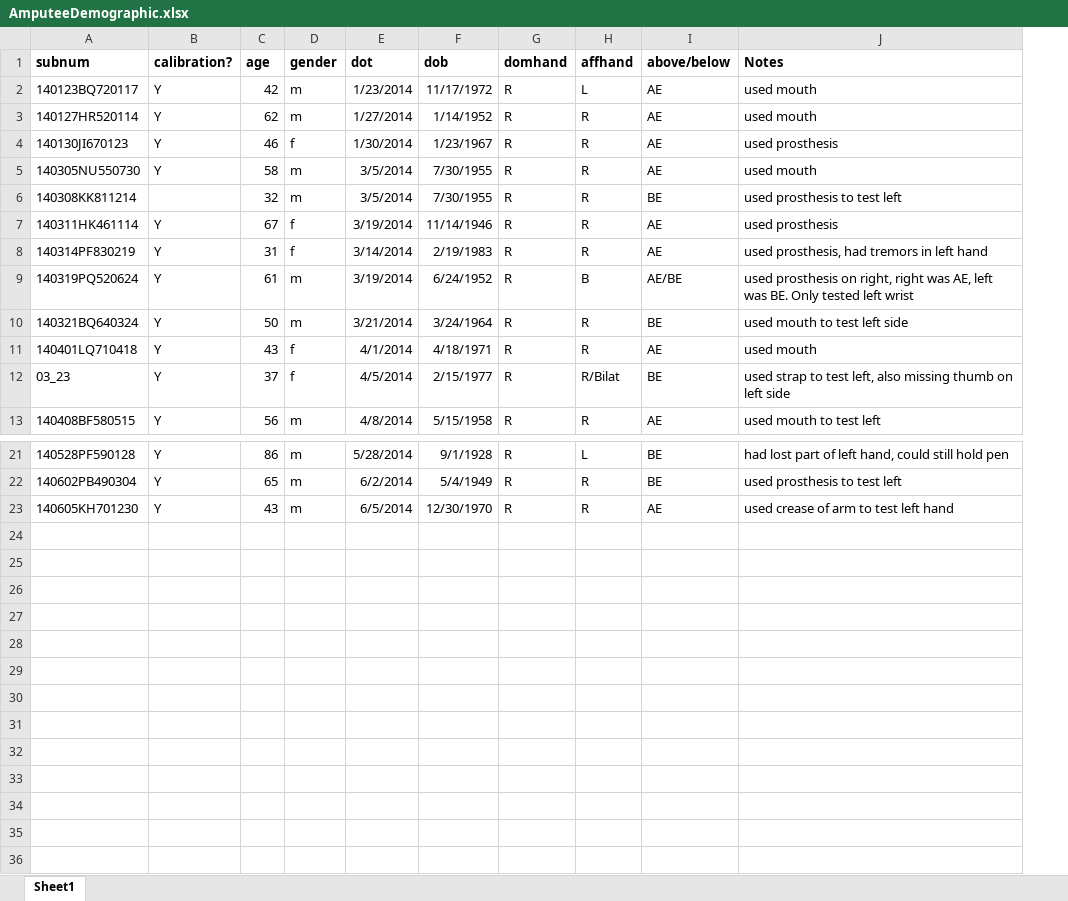
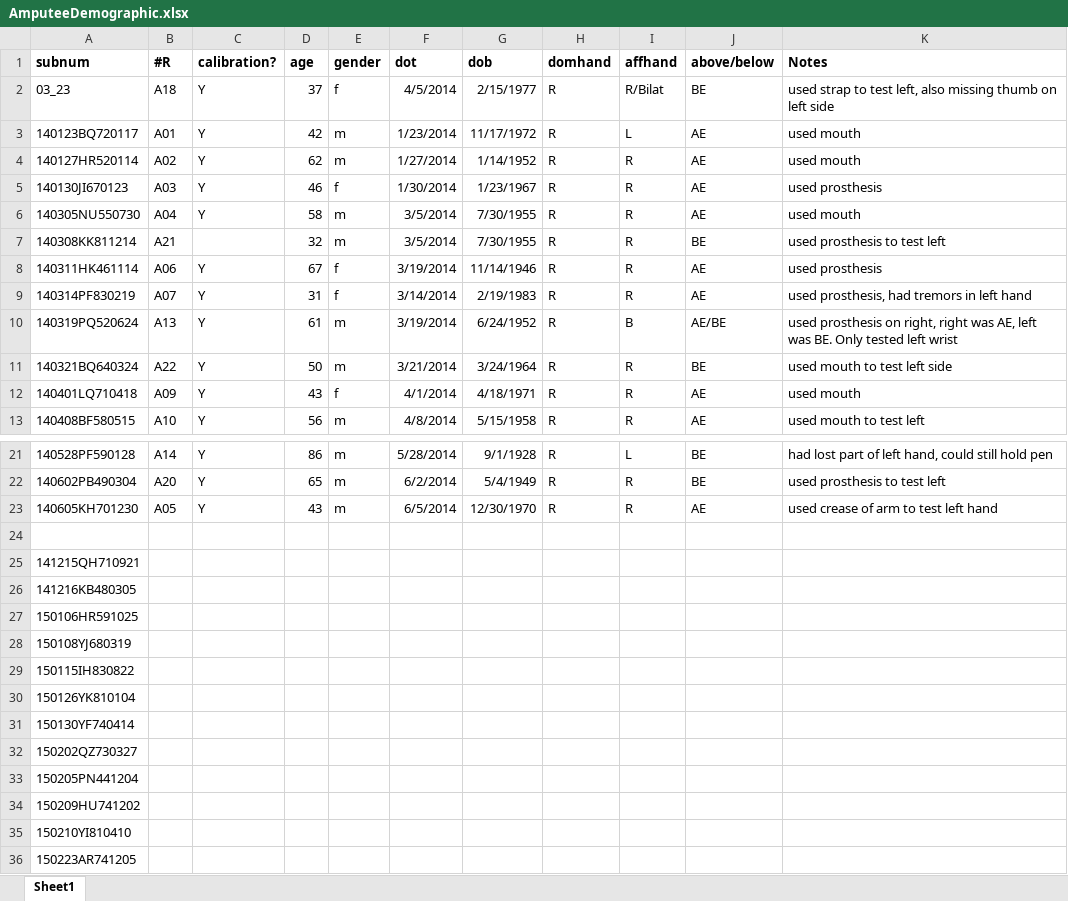
Before and after one commit to iNBee317/Locognosia, an Excel workbook: Analysis_NB/R/AmputeeDemographic.xlsx, sheet Sheet1, drawn as a sheet; only a part is shown, gaps mark what is left out; values as stored, in another font and other column widths than the file's, no borders; addresses are those after the commit; the diff names each change by its address in the sheet, - before the commit and + after, or states it on an @@ line.

Commit message:
started amputee analysis
aa

```diff
--- a/Analysis_NB/R/AmputeeDemographic.xlsx (sheet Sheet1)
+++ b/Analysis_NB/R/AmputeeDemographic.xlsx (sheet Sheet1)
+column B (#R), rows 3-13: A01 | A02 | A03 | A04 | A21 | A06 | A07 | A13 | A22 | A09 | A10; rows 21-23: A14 | A20 | A05
@@ row 12 moved to row 2: 03_23 @@
+row 24: (empty)
+row 25: 141215QH710921
+row 26: 141216KB480305
+row 27: 150106HR591025
+row 28: 150108YJ680319
+row 29: 150115IH830822
+row 30: 150126YK810104
+row 31: 150130YF740414
+row 32: 150202QZ730327
+row 33: 150205PN441204
+row 34: 150209HU741202
+row 35: 150210YI810410
+row 36: 150223AR741205
```
Also changed, not shown: 7 other files.
